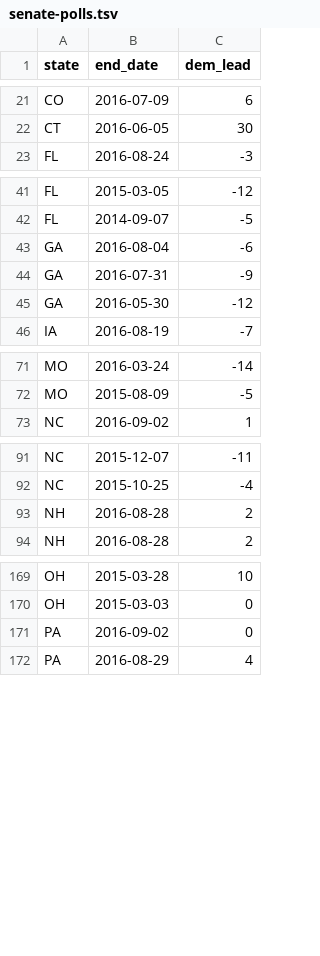
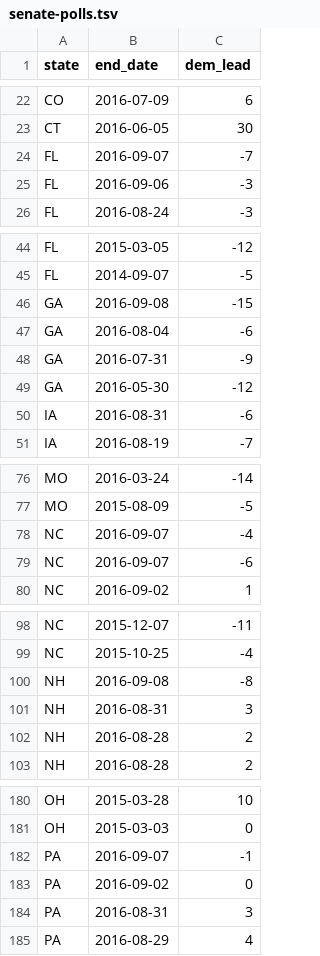
Before and after one commit to huffpostdata/predictions-2016, a TSV file: data/sheets/sample-output/senate-polls.tsv, drawn as a sheet; only a part is shown, gaps mark what is left out; the diff covers the shown part only.

```diff
--- a/data/sheets/sample-output/senate-polls.tsv
+++ b/data/sheets/sample-output/senate-polls.tsv
@@ -22,2 +23,4 @@ CO	2016-07-09	6
 CT	2016-06-05	30
+FL	2016-09-07	-7
+FL	2016-09-06	-3
 FL	2016-08-24	-3
@@ -42,2 +45,3 @@ FL	2015-03-05	-12
 FL	2014-09-07	-5
+GA	2016-09-08	-15
 GA	2016-08-04	-6
@@ -45,2 +49,3 @@ GA	2016-07-31	-9
 GA	2016-05-30	-12
+IA	2016-08-31	-6
 IA	2016-08-19	-7
@@ -72,2 +77,4 @@ MO	2016-03-24	-14
 MO	2015-08-09	-5
+NC	2016-09-07	-4
+NC	2016-09-07	-6
 NC	2016-09-02	1
@@ -92,2 +99,4 @@ NC	2015-12-07	-11
 NC	2015-10-25	-4
+NH	2016-09-08	-8
+NH	2016-08-31	3
 NH	2016-08-28	2
@@ -170,3 +181,5 @@ OH	2015-03-28	10
 OH	2015-03-03	0
+PA	2016-09-07	-1
 PA	2016-09-02	0
+PA	2016-08-31	3
 PA	2016-08-29	4
```
Also changed, not shown: 3 added rows elsewhere in this file, data/sheets/sample-output/senate-curves.tsv, data/sheets/sample-output/senate-seat-counts.tsv, 12 other files.
